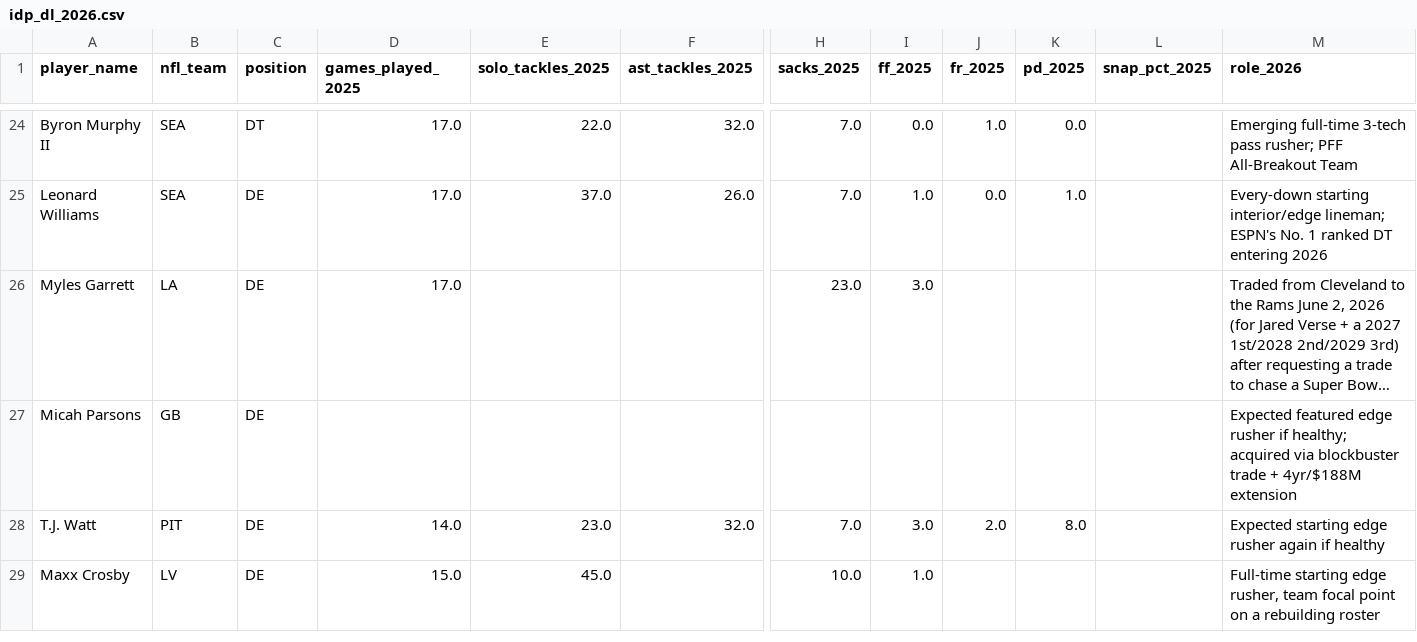
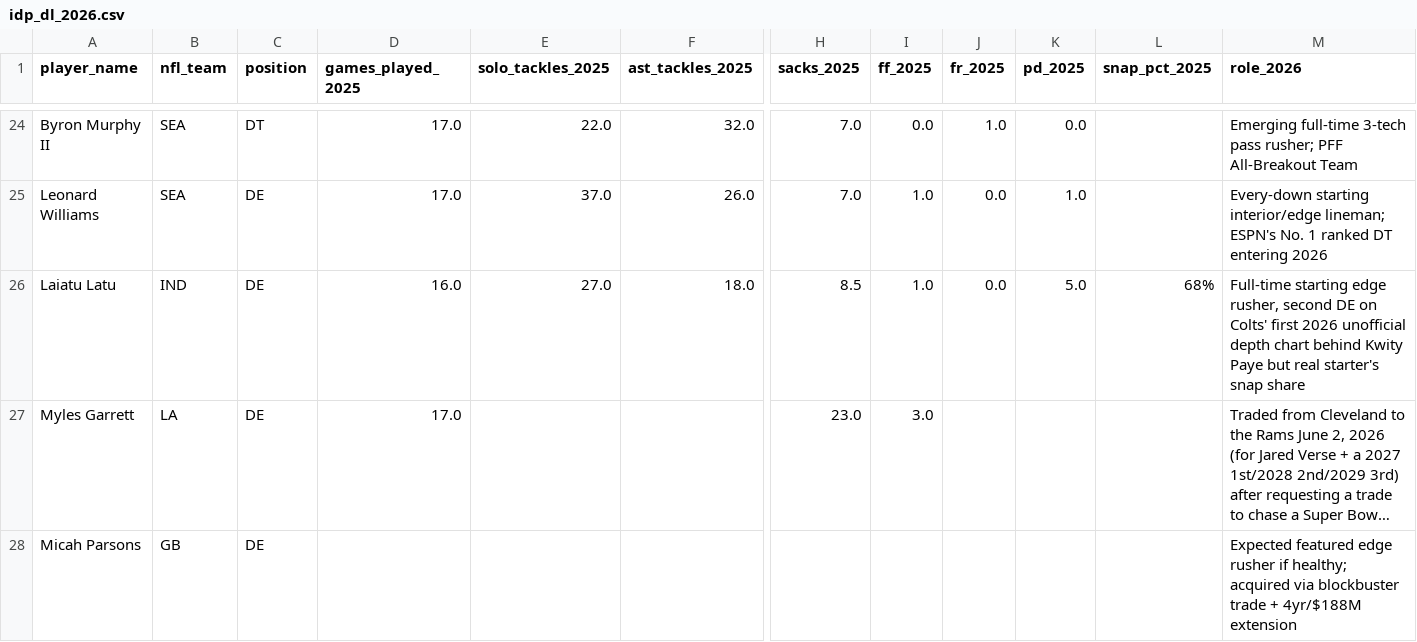
Before and after one commit to jsimone123189-cmd/Fantasy-football-auction, a CSV file: data/research/idp_dl_2026.csv, drawn as a sheet; only a part is shown, gaps mark what is left out; the shorter side is filled out with more unchanged rows; long unchanged cells end in …; rows hold the shown columns only; the diff names each change by its address in the sheet, - before the commit and + after, or states it on an @@ line.

```diff
--- a/data/research/idp_dl_2026.csv
+++ b/data/research/idp_dl_2026.csv
+row 26: Laiatu Latu | IND | DE | 16.0 | 27.0 | 18.0 | 8.5 | 1.0 | 0.0 | 5.0 | 68% | Full-time starting edge rusher, second DE on Colts' first 2026 unofficial depth chart behind Kwity Paye but real starter's snap share
```
Also changed, not shown: data/rivals/2026.csv, data/rivals/inputs_idp_2026.csv.
